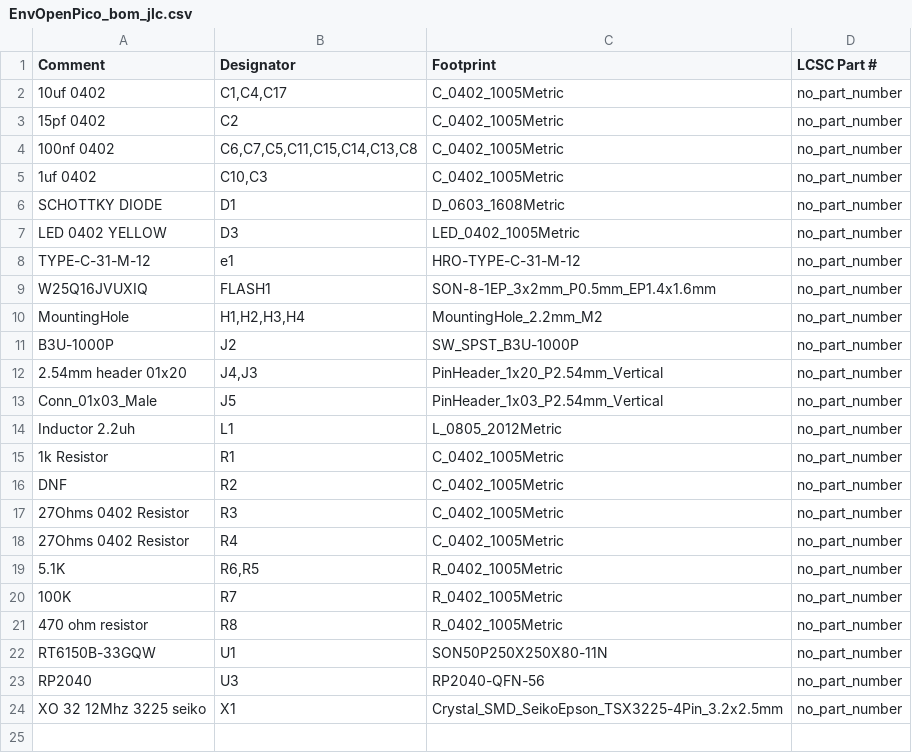
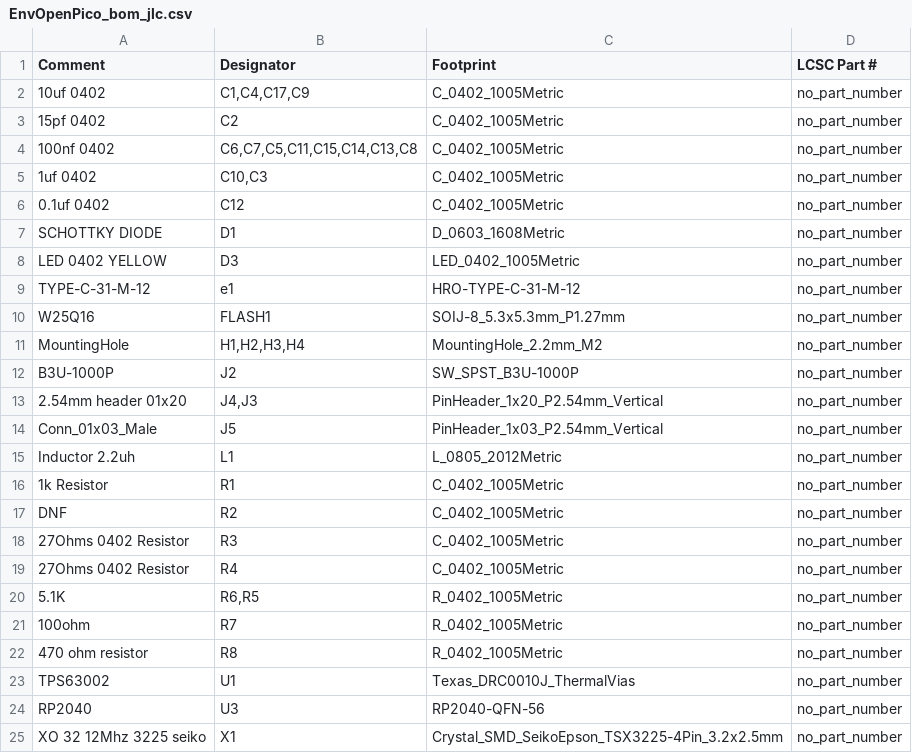
Before and after one commit to Envious-Data/EnvOpenPico, a CSV file: _output/EnvOpenPico_bom_jlc.csv, drawn as a sheet.

```diff
--- a/_output/EnvOpenPico_bom_jlc.csv
+++ b/_output/EnvOpenPico_bom_jlc.csv
@@ -1,3 +1,3 @@
 "Comment","Designator","Footprint","LCSC Part #"
-"10uf 0402","C1,C4,C17","C_0402_1005Metric","no_part_number"
+"10uf 0402","C1,C4,C17,C9","C_0402_1005Metric","no_part_number"
 "15pf 0402","C2","C_0402_1005Metric","no_part_number"
@@ -5,2 +5,3 @@
 "1uf 0402","C10,C3","C_0402_1005Metric","no_part_number"
+"0.1uf 0402","C12","C_0402_1005Metric","no_part_number"
 "SCHOTTKY DIODE","D1","D_0603_1608Metric","no_part_number"
@@ -8,3 +9,3 @@
 "TYPE-C-31-M-12","e1","HRO-TYPE-C-31-M-12","no_part_number"
-"W25Q16JVUXIQ","FLASH1","SON-8-1EP_3x2mm_P0.5mm_EP1.4x1.6mm","no_part_number"
+"W25Q16","FLASH1","SOIJ-8_5.3x5.3mm_P1.27mm","no_part_number"
 "MountingHole","H1,H2,H3,H4","MountingHole_2.2mm_M2","no_part_number"
@@ -19,5 +20,5 @@
 "5.1K","R6,R5","R_0402_1005Metric","no_part_number"
-"100K","R7","R_0402_1005Metric","no_part_number"
+"100ohm","R7","R_0402_1005Metric","no_part_number"
 "470 ohm resistor","R8","R_0402_1005Metric","no_part_number"
-"RT6150B-33GQW","U1","SON50P250X250X80-11N","no_part_number"
+"TPS63002","U1","Texas_DRC0010J_ThermalVias","no_part_number"
 "RP2040","U3","RP2040-QFN-56","no_part_number"
```
Also changed, not shown: _output/EnvOpenPico_cpl_jlc.csv, 18 other files.
